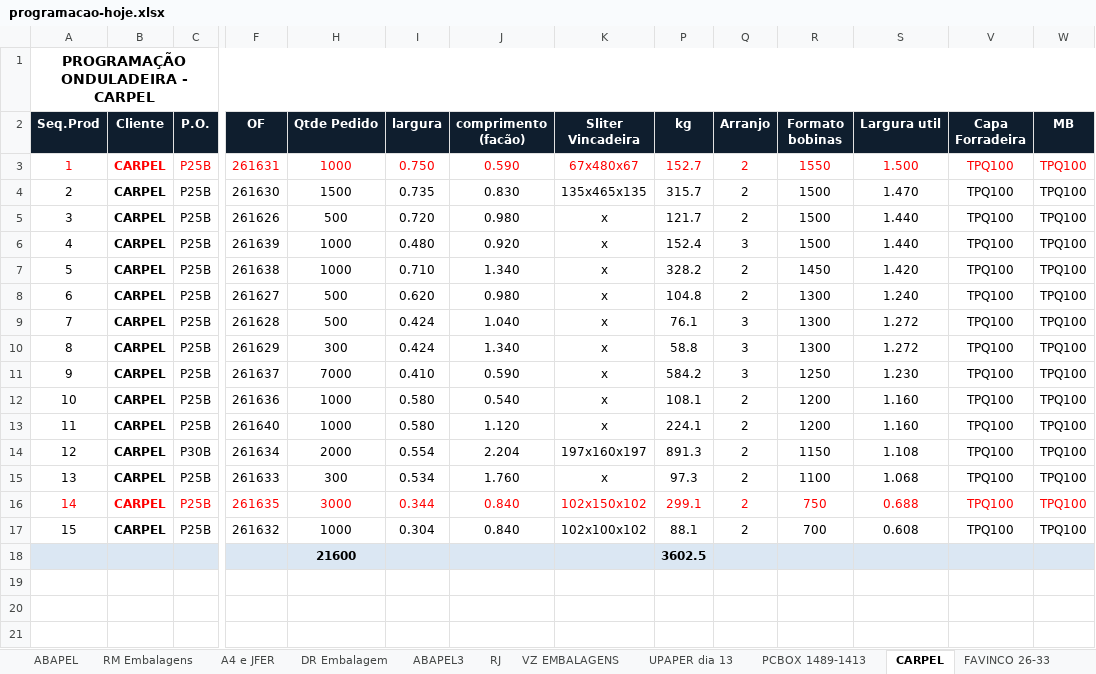
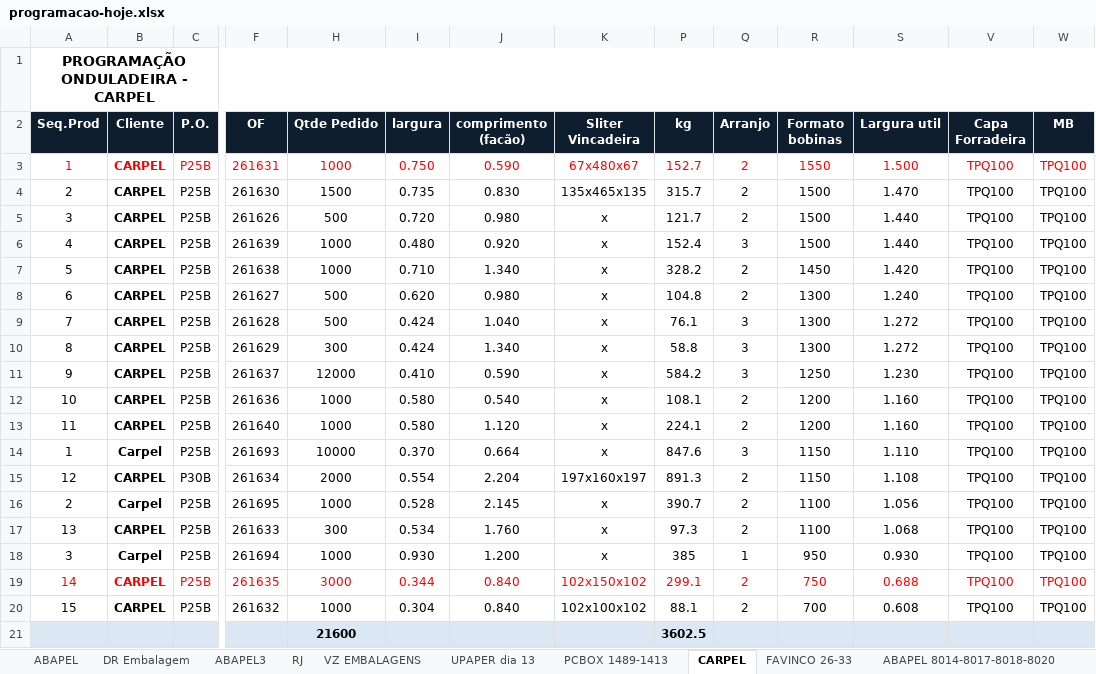
Before and after one commit to marcilianocamargo-stack/agenda-producao-onduladeira, an Excel workbook: programacao-hoje.xlsx, sheet CARPEL, drawn as a sheet; only a part is shown, gaps mark what is left out; values as stored, in another font and other column widths than the file's, no borders; rows hold the shown columns only; the diff names each change by its address in the sheet, - before the commit and + after, or states it on an @@ line.

```diff
--- a/programacao-hoje.xlsx (sheet CARPEL)
+++ b/programacao-hoje.xlsx (sheet CARPEL)
-sheet tab: RM Embalagens
-sheet tab: A4 e JFER
-H11 (Qtde Pedido): 7000
+H11 (Qtde Pedido): 12000
+row 14: 1 | Carpel | P25B | 261693 | 10000 | 0.370 | 0.664 | x | 847.6 | 3 | 1150 | 1.110 | TPQ100 | TPQ100
+row 16: 2 | Carpel | P25B | 261695 | 1000 | 0.528 | 2.145 | x | 390.7 | 2 | 1100 | 1.056 | TPQ100 | TPQ100
+row 18: 3 | Carpel | P25B | 261694 | 1000 | 0.930 | 1.200 | x | 385 | 1 | 950 | 0.930 | TPQ100 | TPQ100
```
Also changed, not shown: sheet ABAPEL 8014-8017-8018-8020, sheet recimag - Renovapel, other sheet tabs, hidden cells, charts or pictures.
